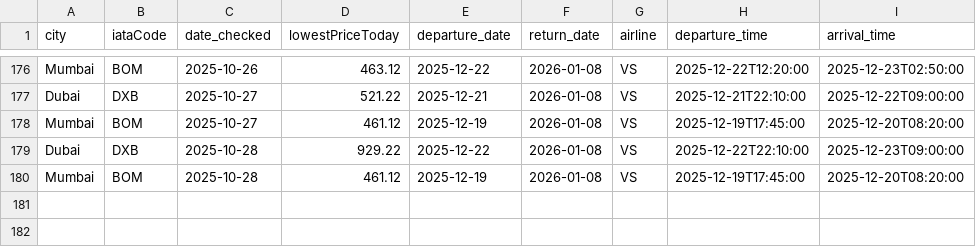
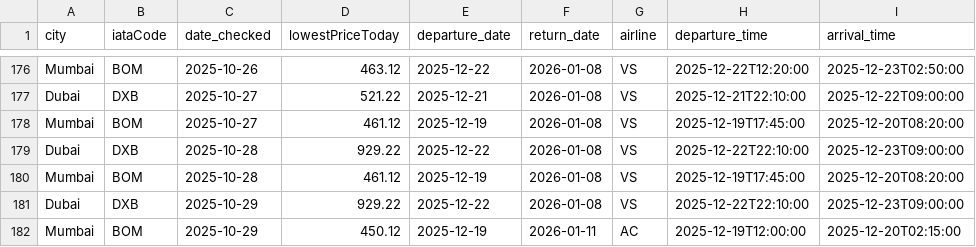
Before and after one commit to aseemTRANS/flight_tracker, a CSV file: flight_price_history.csv, drawn as a sheet; only a part is shown, gaps mark what is left out; the diff names each change by its address in the sheet, - before the commit and + after, or states it on an @@ line.

```diff
--- a/flight_price_history.csv
+++ b/flight_price_history.csv
+row 181: Dubai | DXB | 2025-10-29 | 929.22 | 2025-12-22 | 2026-01-08 | VS | 2025-12-22T22:10:00 | 2025-12-23T09:00:00
+row 182: Mumbai | BOM | 2025-10-29 | 450.12 | 2025-12-19 | 2026-01-11 | AC | 2025-12-19T12:00:00 | 2025-12-20T02:15:00
```
